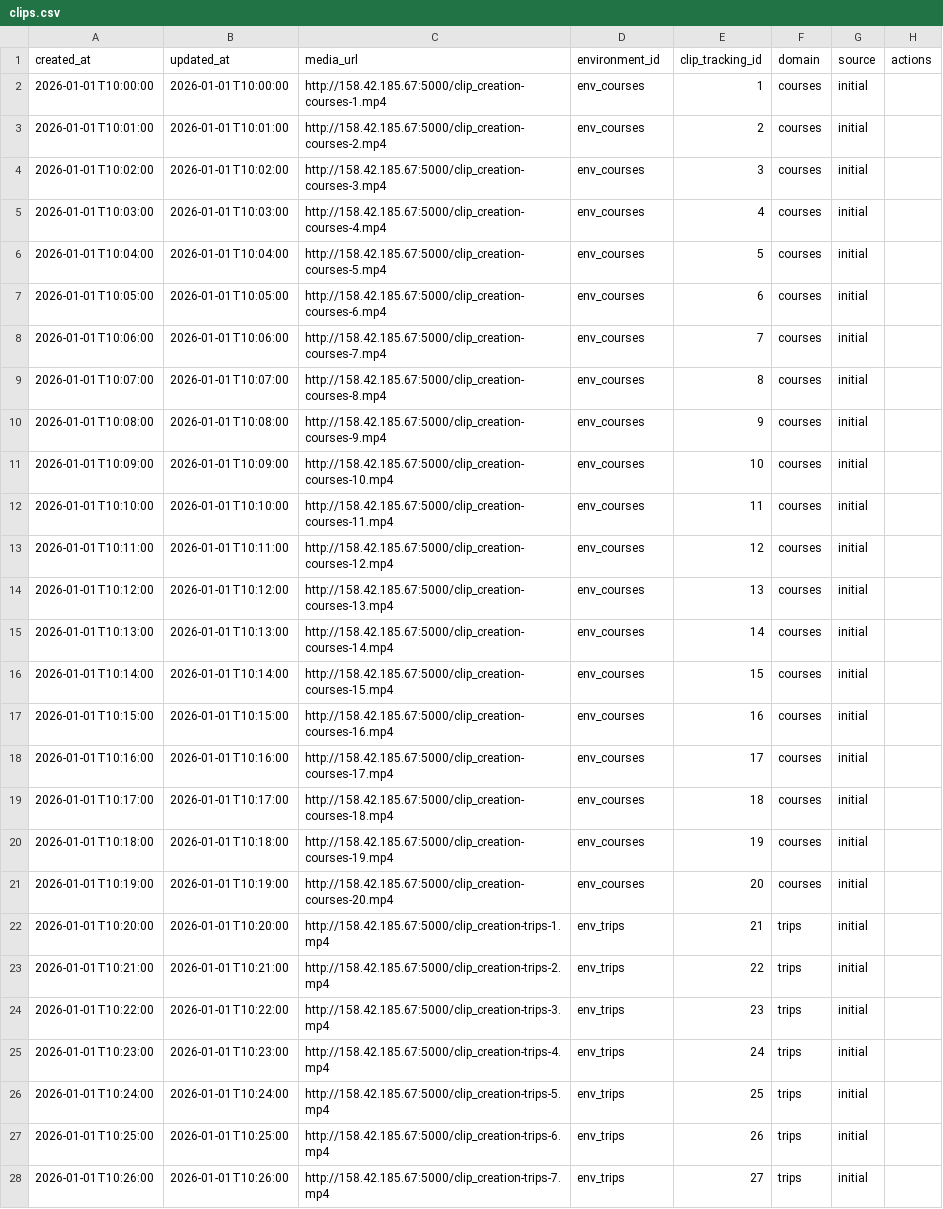
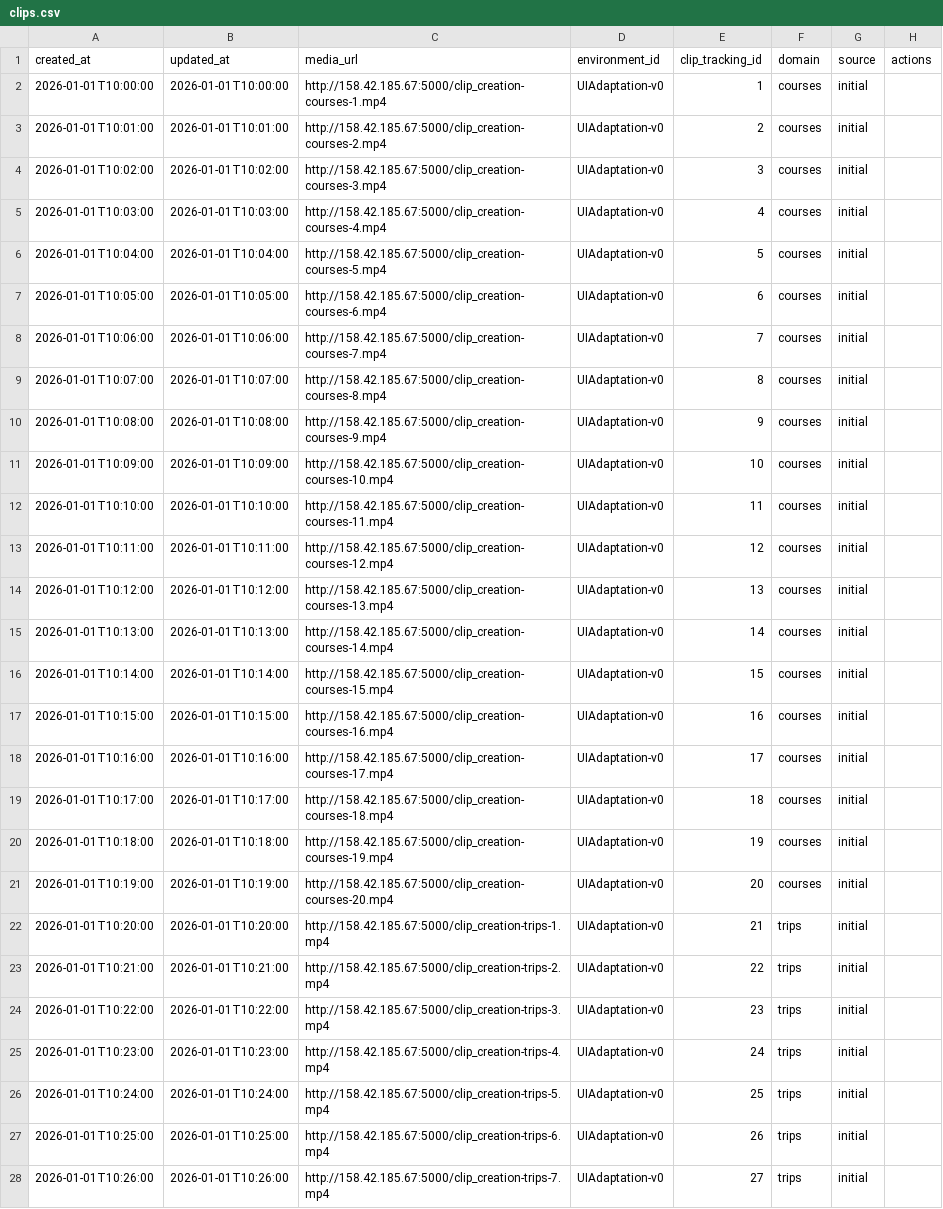
Before and after one commit to RESQUELAB/Intelligent-Adaptive-User-Interfaces-Framework, a CSV file: core-environment/rl-teacher-ui-adapt/human-feedback-api/clips.csv, drawn as a sheet; only a part is shown; the diff covers the shown part only; the diff names each change by its address in the sheet, - before the commit and + after, or states it on an @@ line.

Commit message:
fix: correct environment_id in clips.csv to match UIAdaptation-v0 (pickle file naming)

```diff
--- a/core-environment/rl-teacher-ui-adapt/human-feedback-api/clips.csv
+++ b/core-environment/rl-teacher-ui-adapt/human-feedback-api/clips.csv
-D2:D21 (environment_id): env_courses
+D2:D21 (environment_id): UIAdaptation-v0
-D22:D28 (environment_id): env_trips
+D22:D28 (environment_id): UIAdaptation-v0
```
Also changed, not shown: 13 edited cells elsewhere in this file.
